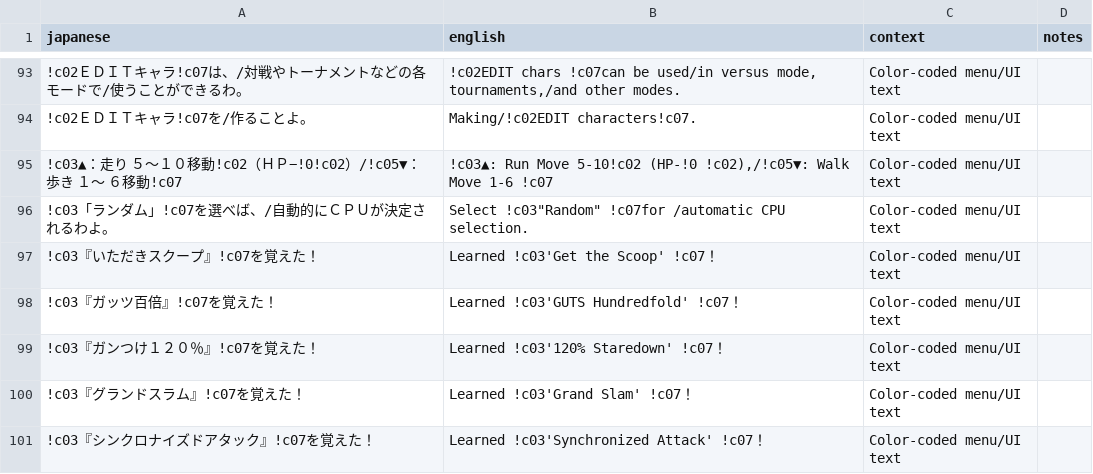
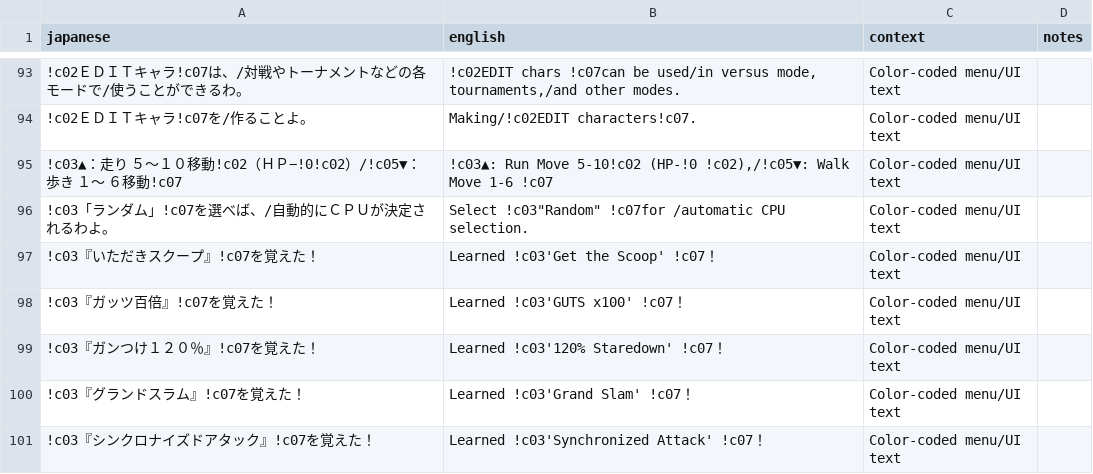
Before and after one commit to billymonks/nekketsu-nikki-eng, a CSV file: translations/mgdata_62_63_batches/mgdata_62_63_batch_004.csv, drawn as a sheet; only a part is shown, gaps mark what is left out.

```diff
--- a/translations/mgdata_62_63_batches/mgdata_62_63_batch_004.csv
+++ b/translations/mgdata_62_63_batches/mgdata_62_63_batch_004.csv
@@ -97,3 +97,3 @@
 "!c03『いただきスクープ』!c07を覚えた！","Learned !c03'Get the Scoop' !c07！","Color-coded menu/UI text",""
-"!c03『ガッツ百倍』!c07を覚えた！","Learned !c03'GUTS Hundredfold' !c07！","Color-coded menu/UI text",""
+"!c03『ガッツ百倍』!c07を覚えた！","Learned !c03'GUTS x100' !c07！","Color-coded menu/UI text",""
 "!c03『ガンつけ１２０％』!c07を覚えた！","Learned !c03'120% Staredown' !c07！","Color-coded menu/UI text",""
```
Also changed, not shown: translations/mgdata_62_63_batches/mgdata_62_63_batch_005.csv, translations/mgdata_62_63_batches/mgdata_62_63_batch_052.csv, 2 other files.
